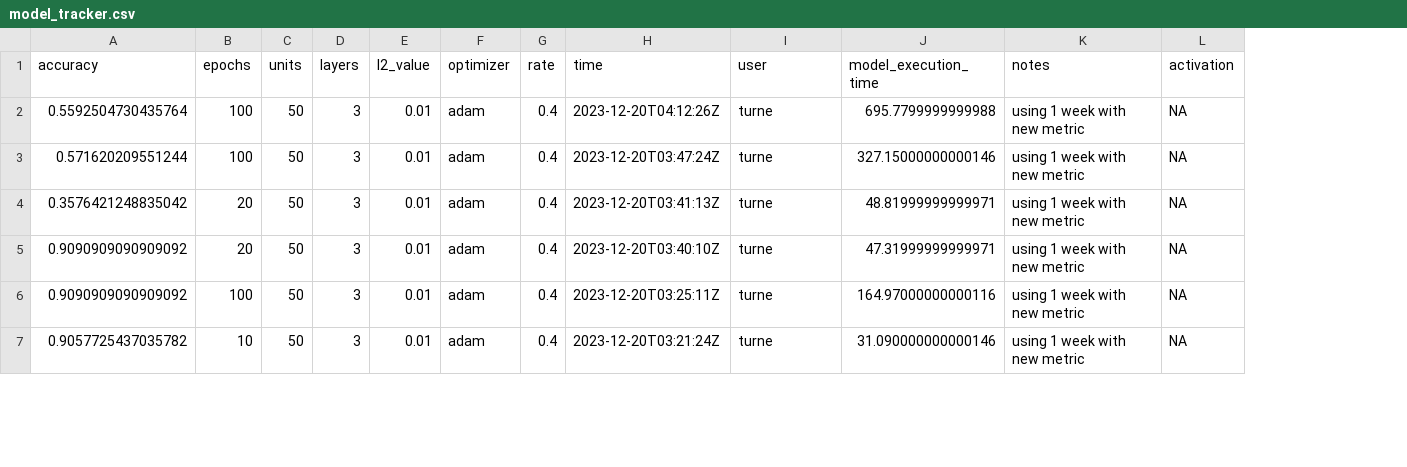
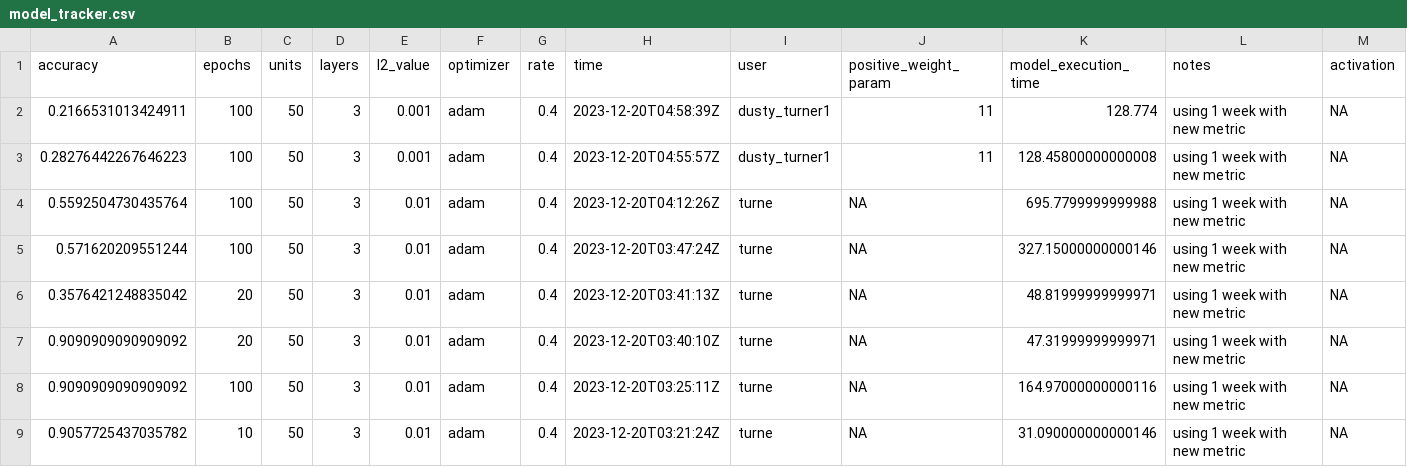
Before and after one commit to dusty-turner/nfl_big_data_bowl_2024, a CSV file: 04-models/model_tracker.csv, drawn as a sheet; only a part is shown; addresses are those after the commit; the diff names each change by its address in the sheet, - before the commit and + after, or states it on an @@ line.

Commit message:
update tracker

```diff
--- a/04-models/model_tracker.csv
+++ b/04-models/model_tracker.csv
+column J (positive_weight_param), rows 4-9: all NA
+row 2: 0.2166531013424911 | 100 | 50 | 3 | 0.001 | adam | 0.4 | 2023-12-20T04:58:39Z | dusty_turner1 | 11 | 128.774 | using 1 week with new metric | NA
+row 3: 0.28276442267646223 | 100 | 50 | 3 | 0.001 | adam | 0.4 | 2023-12-20T04:55:57Z | dusty_turner1 | 11 | 128.45800000000008 | using 1 week with new metric | NA
```
Also changed, not shown: 1 other file.
